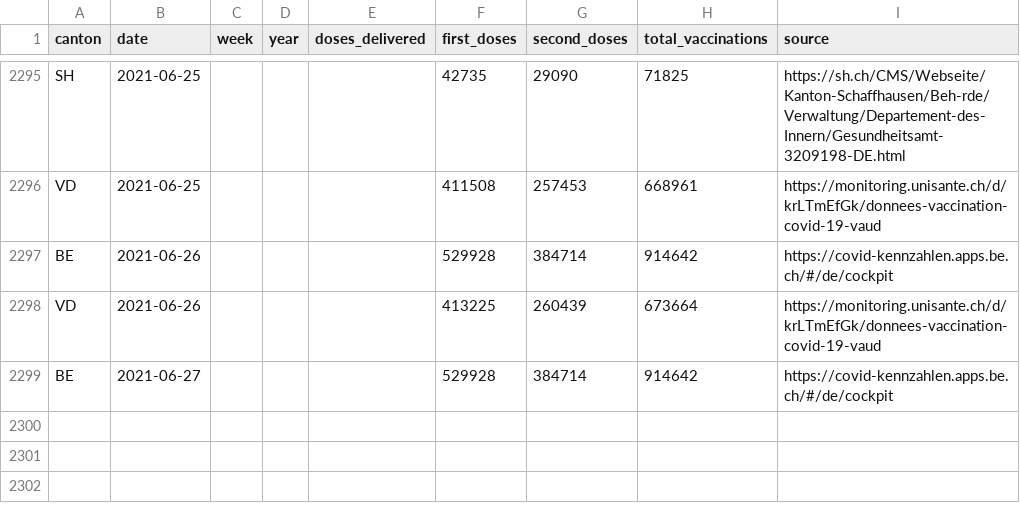
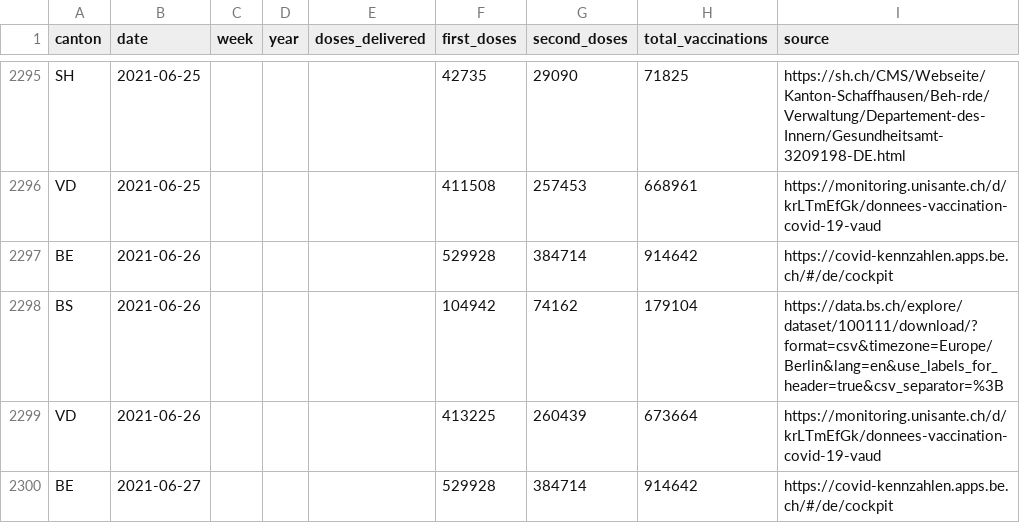
Before and after one commit to n0rdlicht/ch-vaccinations, a CSV file: data/vaccination_data_total.csv, drawn as a sheet; only a part is shown, gaps mark what is left out.

Commit message:
Automatic update of vaccination data

```diff
--- a/data/vaccination_data_total.csv
+++ b/data/vaccination_data_total.csv
@@ -2297,2 +2297,3 @@ VD,2021-06-25,,,,411508,257453,668961,https://monitoring.unisante.ch/d/krLTmEfGk
 BE,2021-06-26,,,,529928,384714,914642,https://covid-kennzahlen.apps.be.ch/#/de/cockpit
+BS,2021-06-26,,,,104942,74162,179104,https://data.bs.ch/explore/dataset/100111/download/?format=csv&timezone=Europe/Berlin&lang=en&use_labels_for_header=true&csv_separator=%3B
 VD,2021-06-26,,,,413225,260439,673664,https://monitoring.unisante.ch/d/krLTmEfGk/donnees-vaccination-covid-19-vaud
```
Also changed, not shown: data/vaccinations_latest.csv, 1 other file.
